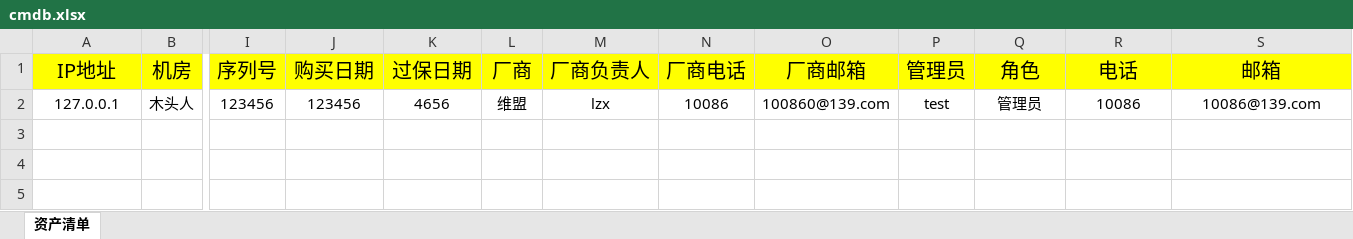
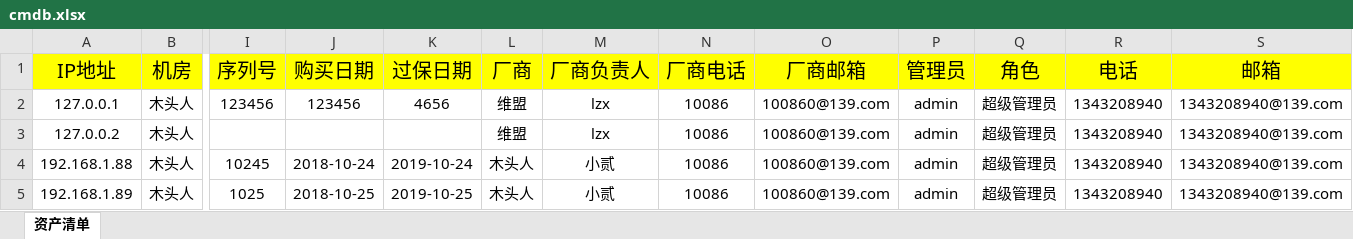
Before and after one commit to winsonsune1v2m/eduardspahija5, an Excel workbook: statics/media/cmdb.xlsx, sheet 资产清单, drawn as a sheet; only a part is shown, gaps mark what is left out; values as stored, in another font and other column widths than the file's, no borders; rows hold the shown columns only; the diff names each change by its address in the sheet, - before the commit and + after, or states it on an @@ line.

```diff
--- a/statics/media/cmdb.xlsx (sheet 资产清单)
+++ b/statics/media/cmdb.xlsx (sheet 资产清单)
-P2 (管理员): test
+P2 (管理员): admin
-Q2 (角色): 管理员
+Q2 (角色): 超级管理员
-R2 (电话): 10086
+R2 (电话): 1343208940
-S2 (邮箱): 10086@139.com
+S2 (邮箱): 1343208940@139.com
+row 3: 127.0.0.2 | 木头人 |  |  |  | 维盟 | lzx | 10086 | 100860@139.com | admin | 超级管理员 | 1343208940 | 1343208940@139.com
+row 4: 192.168.1.88 | 木头人 | 10245 | 2018-10-24 | 2019-10-24 | 木头人 | 小贰 | 10086 | 100860@139.com | admin | 超级管理员 | 1343208940 | 1343208940@139.com
+row 5: 192.168.1.89 | 木头人 | 1025 | 2018-10-25 | 2019-10-25 | 木头人 | 小贰 | 10086 | 100860@139.com | admin | 超级管理员 | 1343208940 | 1343208940@139.com
```
Also changed, not shown: 1 other file.
